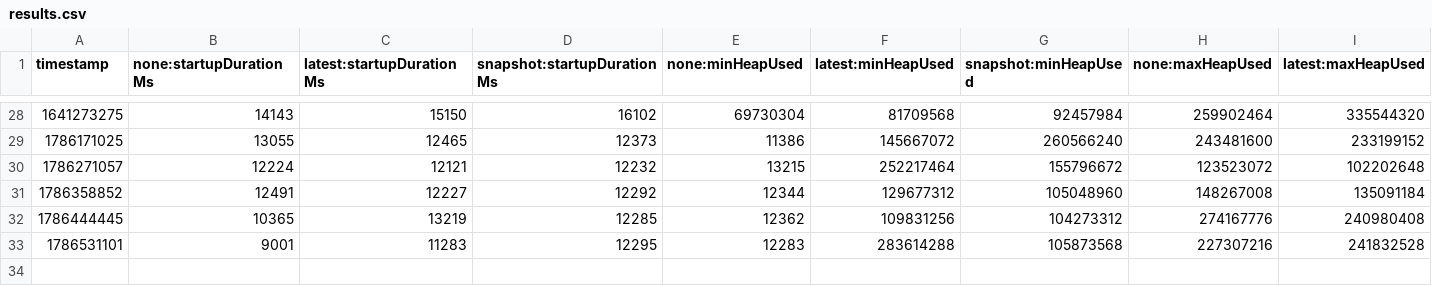
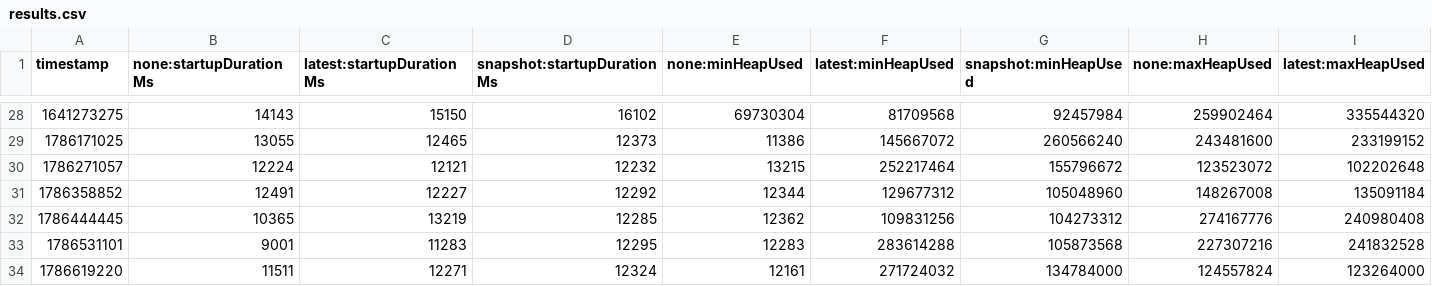
Before and after one commit to lrwh/opentelemetry-java-instrumentation, a CSV file: benchmark-overhead/results/release/results.csv, drawn as a sheet; only a part is shown, gaps mark what is left out; rows hold the shown columns only; the diff names each change by its address in the sheet, - before the commit and + after, or states it on an @@ line.

```diff
--- a/benchmark-overhead/results/release/results.csv
+++ b/benchmark-overhead/results/release/results.csv
+row 34: 1786619220 | 11511 | 12271 | 12324 | 12161 | 271724032 | 134784000 | 124557824 | 123264000
```
Also changed, not shown: 1 other file.
